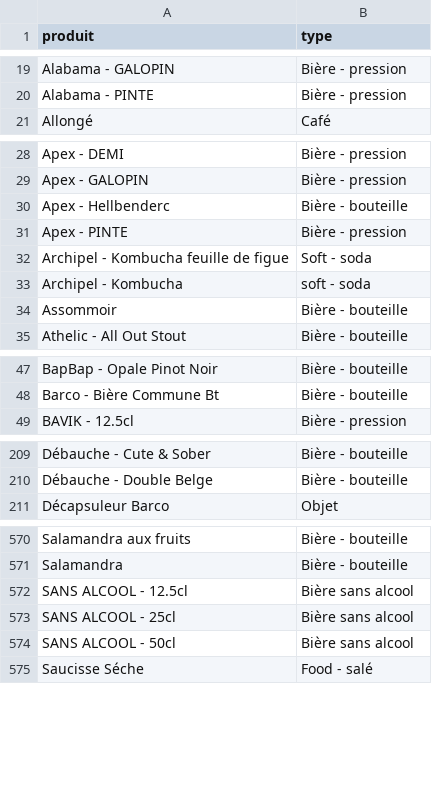
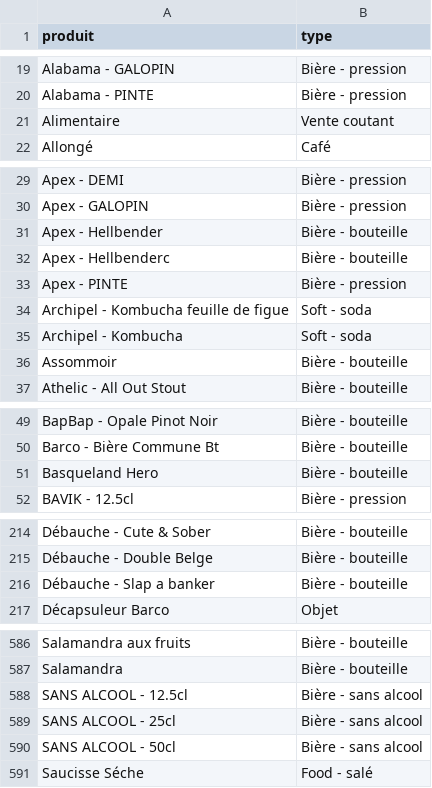
Before and after one commit to teymour/barco, a CSV file: zelty/produit2type.csv, drawn as a sheet; only a part is shown, gaps mark what is left out; the diff covers the shown part only.

```diff
--- a/zelty/produit2type.csv
+++ b/zelty/produit2type.csv
@@ -20,2 +20,3 @@ Alabama - GALOPIN;Bière - pression
 Alabama - PINTE;Bière - pression
+Alimentaire;Vente coutant
 Allongé;Café
@@ -29,2 +30,3 @@ Apex - DEMI;Bière - pression
 Apex - GALOPIN;Bière - pression
+Apex - Hellbender;Bière - bouteille
 Apex - Hellbenderc;Bière - bouteille
@@ -32,3 +34,3 @@ Apex - PINTE;Bière - pression
 Archipel - Kombucha feuille de figue;Soft - soda
-Archipel - Kombucha;soft - soda
+Archipel - Kombucha;Soft - soda
 Assommoir;Bière - bouteille
@@ -48,2 +50,3 @@ BapBap - Opale Pinot Noir;Bière - bouteille
 Barco - Bière Commune Bt;Bière - bouteille
+Basqueland Hero;Bière - bouteille
 BAVIK - 12.5cl;Bière - pression
@@ -210,2 +215,3 @@ Débauche - Cute & Sober;Bière - bouteille
 Débauche - Double Belge;Bière - bouteille
+Débauche - Slap a banker;Bière - bouteille
 Décapsuleur Barco;Objet
@@ -571,5 +587,5 @@ Salamandra aux fruits;Bière - bouteille
 Salamandra;Bière - bouteille
-SANS ALCOOL - 12.5cl;Bière sans alcool
-SANS ALCOOL - 25cl;Bière sans alcool
-SANS ALCOOL - 50cl;Bière sans alcool
+SANS ALCOOL - 12.5cl;Bière - sans alcool
+SANS ALCOOL - 25cl;Bière - sans alcool
+SANS ALCOOL - 50cl;Bière - sans alcool
 Saucisse Séche;Food - salé
```
Also changed, not shown: 13 added rows and 4 edited cells elsewhere in this file.
